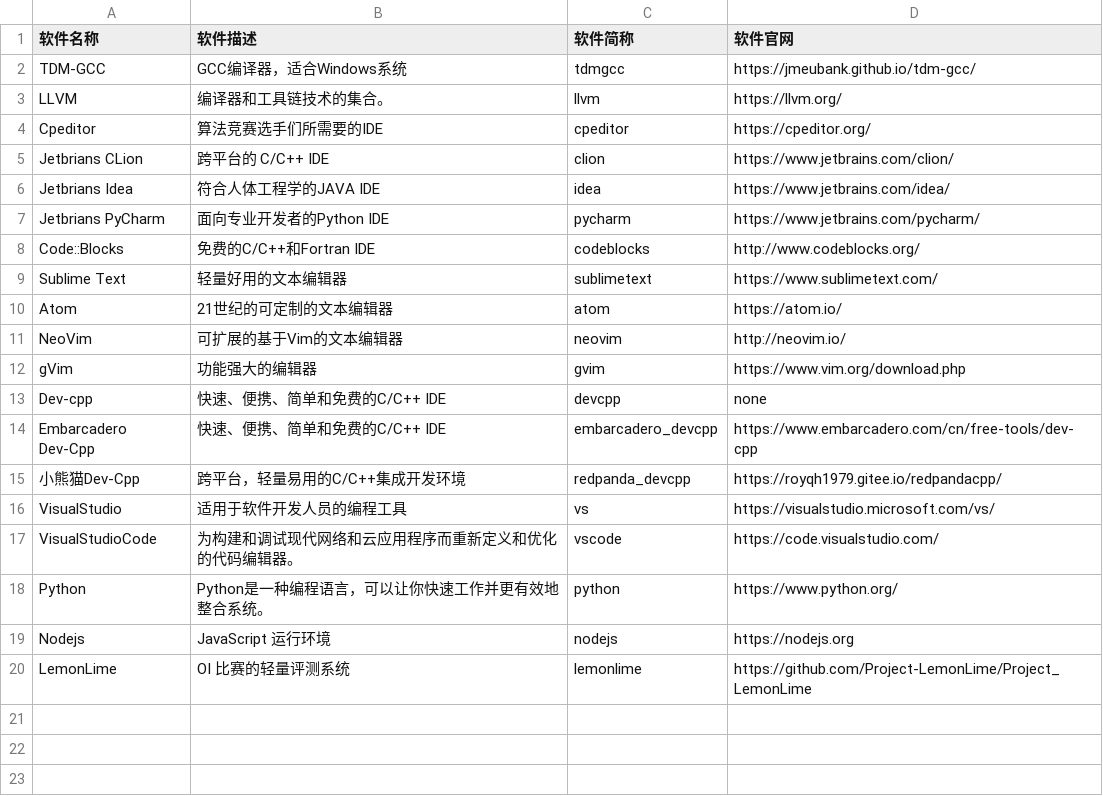
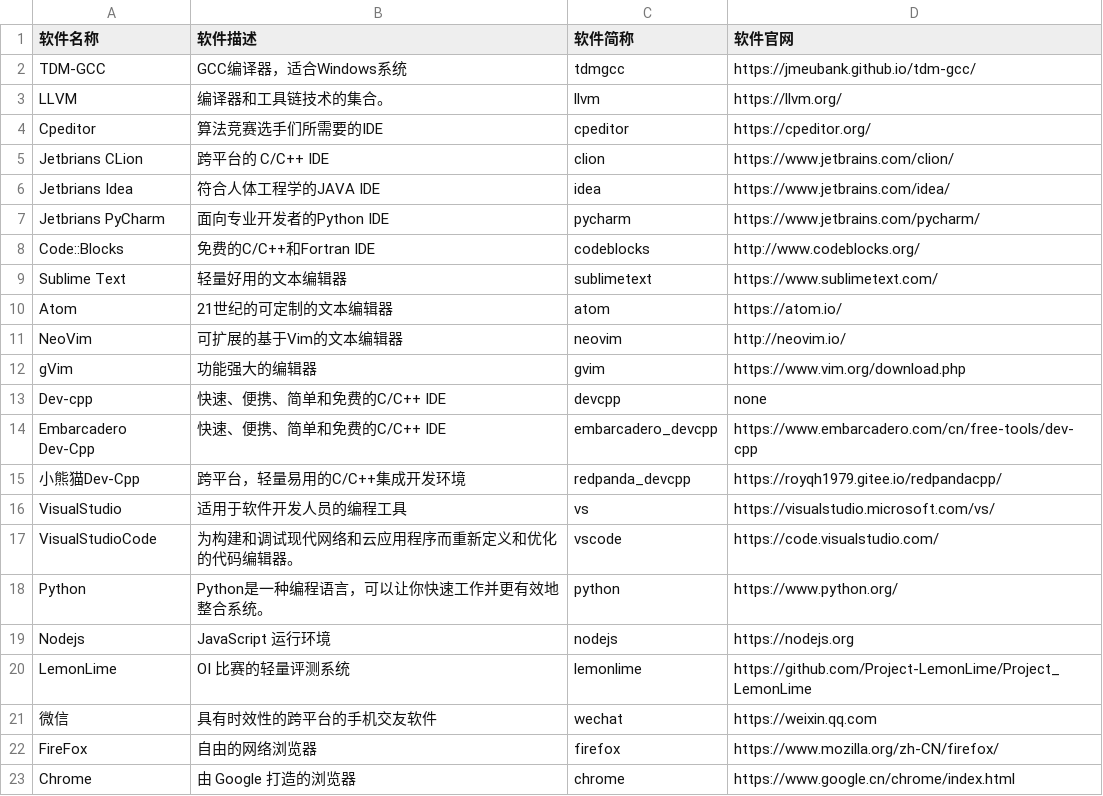
Before and after one commit to HadTeam/cdMir, a CSV file: src/data/origin/Software.csv, drawn as a sheet.

Commit message:
Update Software.csv

```diff
--- a/src/data/origin/Software.csv
+++ b/src/data/origin/Software.csv
@@ -20 +20,4 @@ Nodejs, JavaScript 运行环境 ,nodejs,https://nodejs.org
 LemonLime,OI 比赛的轻量评测系统,lemonlime,https://github.com/Project-LemonLime/Project_LemonLime
+微信,具有时效性的跨平台的手机交友软件,wechat,https://weixin.qq.com
+FireFox,自由的网络浏览器,firefox,https://www.mozilla.org/zh-CN/firefox/
+Chrome,由 Google 打造的浏览器,chrome,https://www.google.cn/chrome/index.html
```
